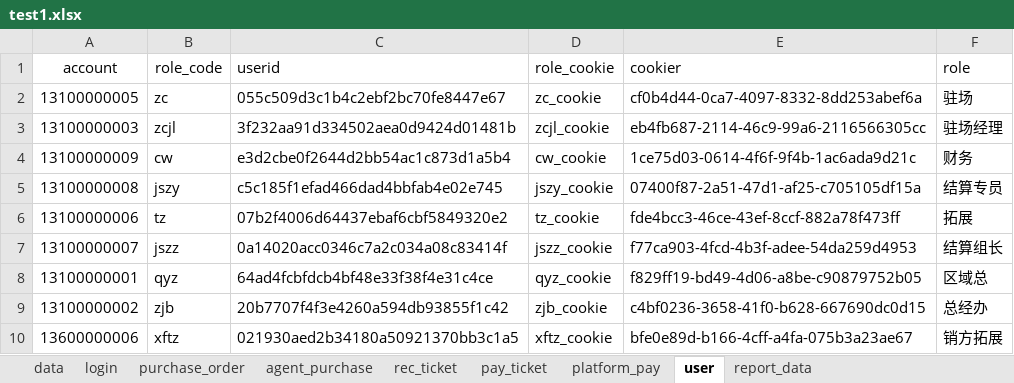
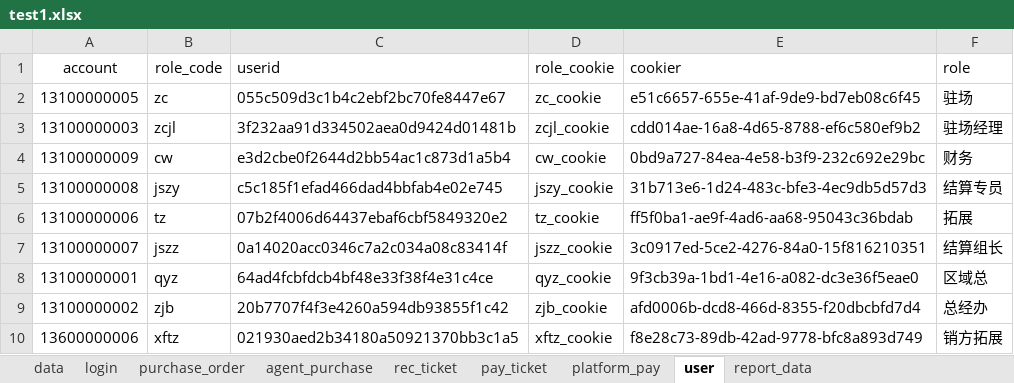
Before and after one commit to xiaoweijun/wy_purchase_order, an Excel workbook: test_data/test1.xlsx, sheet user, drawn as a sheet; values as stored, in another font and other column widths than the file's, no borders; the diff names each change by its address in the sheet, - before the commit and + after, or states it on an @@ line.

```diff
--- a/test_data/test1.xlsx (sheet user)
+++ b/test_data/test1.xlsx (sheet user)
-E2 (cookier): cf0b4d44-0ca7-4097-8332-8dd253abef6a
+E2 (cookier): e51c6657-655e-41af-9de9-bd7eb08c6f45
-E3 (cookier): eb4fb687-2114-46c9-99a6-2116566305cc
+E3 (cookier): cdd014ae-16a8-4d65-8788-ef6c580ef9b2
-E4 (cookier): 1ce75d03-0614-4f6f-9f4b-1ac6ada9d21c
+E4 (cookier): 0bd9a727-84ea-4e58-b3f9-232c692e29bc
-E5 (cookier): 07400f87-2a51-47d1-af25-c705105df15a
+E5 (cookier): 31b713e6-1d24-483c-bfe3-4ec9db5d57d3
-E6 (cookier): fde4bcc3-46ce-43ef-8ccf-882a78f473ff
+E6 (cookier): ff5f0ba1-ae9f-4ad6-aa68-95043c36bdab
-E7 (cookier): f77ca903-4fcd-4b3f-adee-54da259d4953
+E7 (cookier): 3c0917ed-5ce2-4276-84a0-15f816210351
-E8 (cookier): f829ff19-bd49-4d06-a8be-c90879752b05
+E8 (cookier): 9f3cb39a-1bd1-4e16-a082-dc3e36f5eae0
-E9 (cookier): c4bf0236-3658-41f0-b628-667690dc0d15
+E9 (cookier): afd0006b-dcd8-466d-8355-f20dbcbfd7d4
-E10 (cookier): bfe0e89d-b166-4cff-a4fa-075b3a23ae67
+E10 (cookier): f8e28c73-89db-42ad-9778-bfc8a893d749
```
Also changed, not shown: sheet rec_ticket, sheet platform_pay, sheet report_data, sheet agent_purchase, 5 other files.
